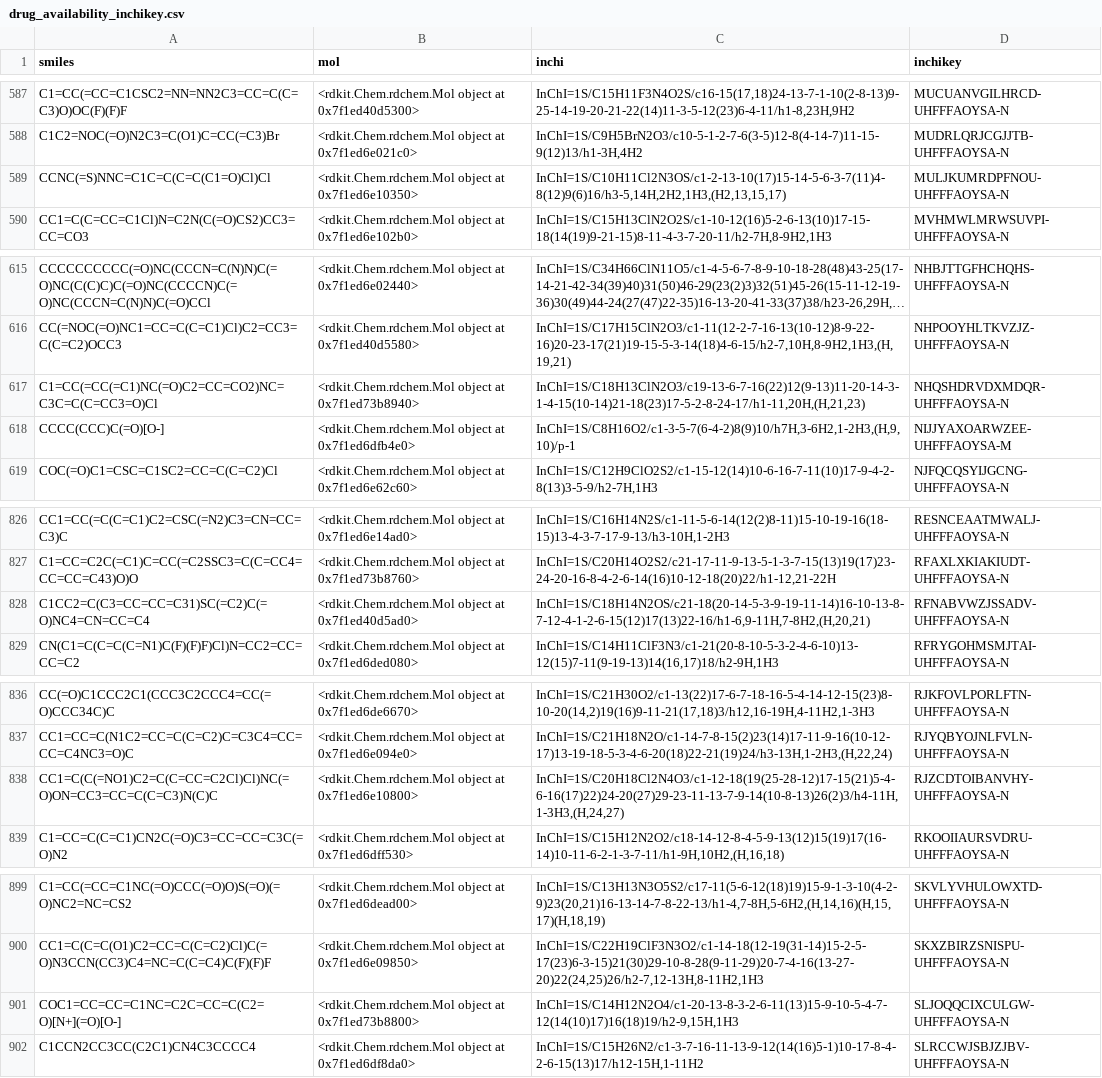
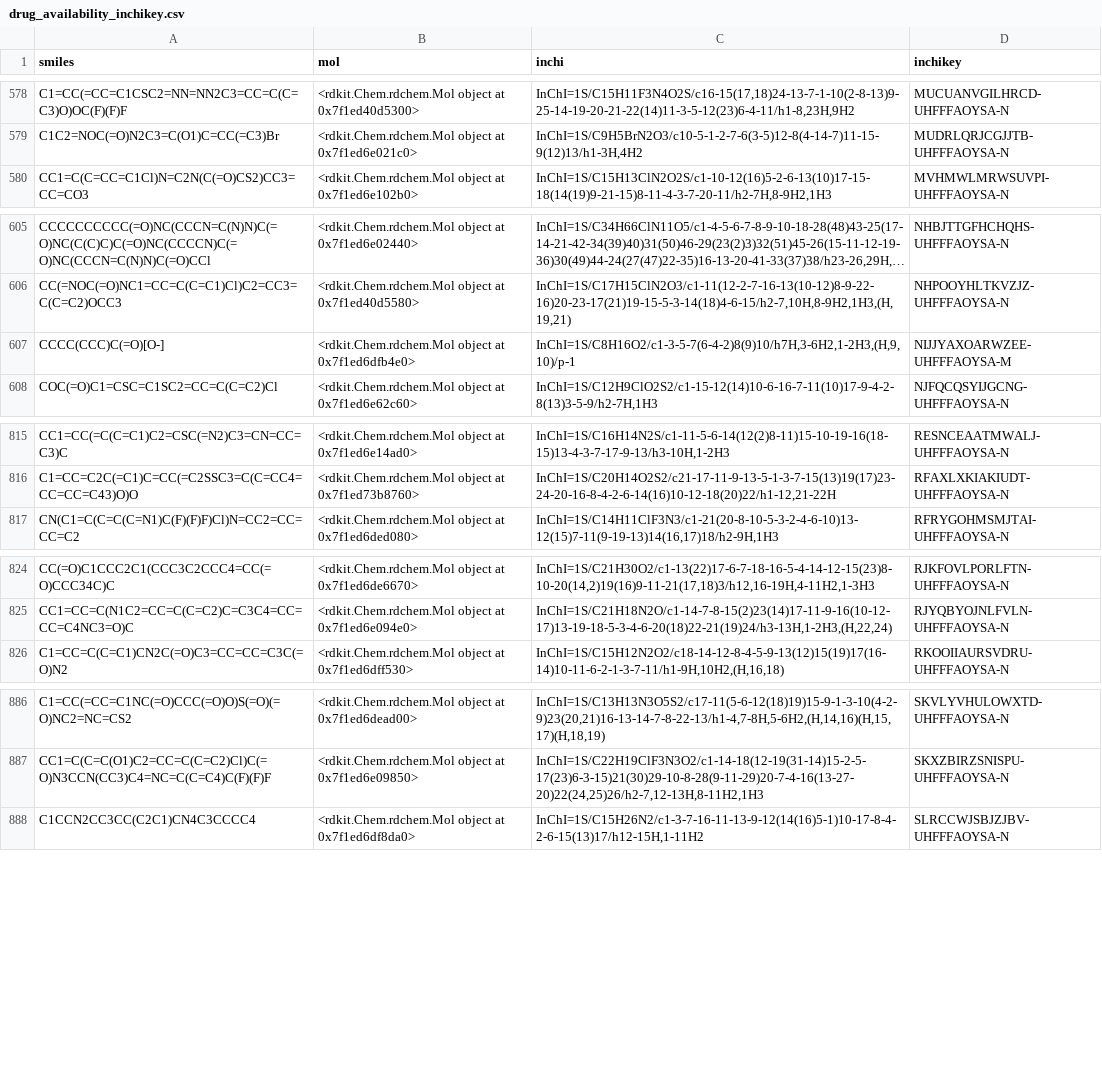
Before and after one commit to trypanosomatics/yeast_to_tryp, a CSV file: data/drug_availability_inchikey.csv, drawn as a sheet; only a part is shown, gaps mark what is left out; long unchanged cells end in …; removed rows and columns are numbered as before the commit, all else as after; the diff covers the shown part only; the diff names each change by its address in the sheet, - before the commit and + after, or states it on an @@ line.

```diff
--- a/data/drug_availability_inchikey.csv
+++ b/data/drug_availability_inchikey.csv
-row 589: CCNC(=S)NNC=C1C=C(C=C(C1=O)Cl)Cl | <rdkit.Chem.rdchem.Mol object at 0x7f1ed6e10350> | InChI=1S/C10H11Cl2N3OS/c1-2-13-10(17)15-14-5-6-3-7(11)4-8(12)9(6)16/h3-5,14H,2H2,1H3,(H2,13,15,17) | MULJKUMRDPFNOU-UHFFFAOYSA-N
-row 617: C1=CC(=CC(=C1)NC(=O)C2=CC=CO2)NC=C3C=C(C=CC3=O)Cl | <rdkit.Chem.rdchem.Mol object at 0x7f1ed73b8940> | InChI=1S/C18H13ClN2O3/c19-13-6-7-16(22)12(9-13)11-20-14-3-1-4-15(10-14)21-18(23)17-5-2-8-24-17/h1-11,20H,(H,21,23) | NHQSHDRVDXMDQR-UHFFFAOYSA-N
-row 828: C1CC2=C(C3=CC=CC=C31)SC(=C2)C(=O)NC4=CN=CC=C4 | <rdkit.Chem.rdchem.Mol object at 0x7f1ed40d5ad0> | InChI=1S/C18H14N2OS/c21-18(20-14-5-3-9-19-11-14)16-10-13-8-7-12-4-1-2-6-15(12)17(13)22-16/h1-6,9-11H,7-8H2,(H,20,21) | RFNABVWZJSSADV-UHFFFAOYSA-N
-row 838: CC1=C(C(=NO1)C2=C(C=CC=C2Cl)Cl)NC(=O)ON=CC3=CC=C(C=C3)N(C)C | <rdkit.Chem.rdchem.Mol object at 0x7f1ed6e10800> | InChI=1S/C20H18Cl2N4O3/c1-12-18(19(25-28-12)17-15(21)5-4-6-16(17)22)24-20(27)29-23-11-13-7-9-14(10-8-13)26(2)3/h4-11H,1-3H3,(H,24,27) | RJZCDTOIBANVHY-UHFFFAOYSA-N
-row 901: COC1=CC=CC=C1NC=C2C=CC=C(C2=O)[N+](=O)[O-] | <rdkit.Chem.rdchem.Mol object at 0x7f1ed73b8800> | InChI=1S/C14H12N2O4/c1-20-13-8-3-2-6-11(13)15-9-10-5-4-7-12(14(10)17)16(18)19/h2-9,15H,1H3 | SLJOQQCIXCULGW-UHFFFAOYSA-N
```
Also changed, not shown: 1 added row and 13 removed rows elsewhere in this file, 1 other file.
